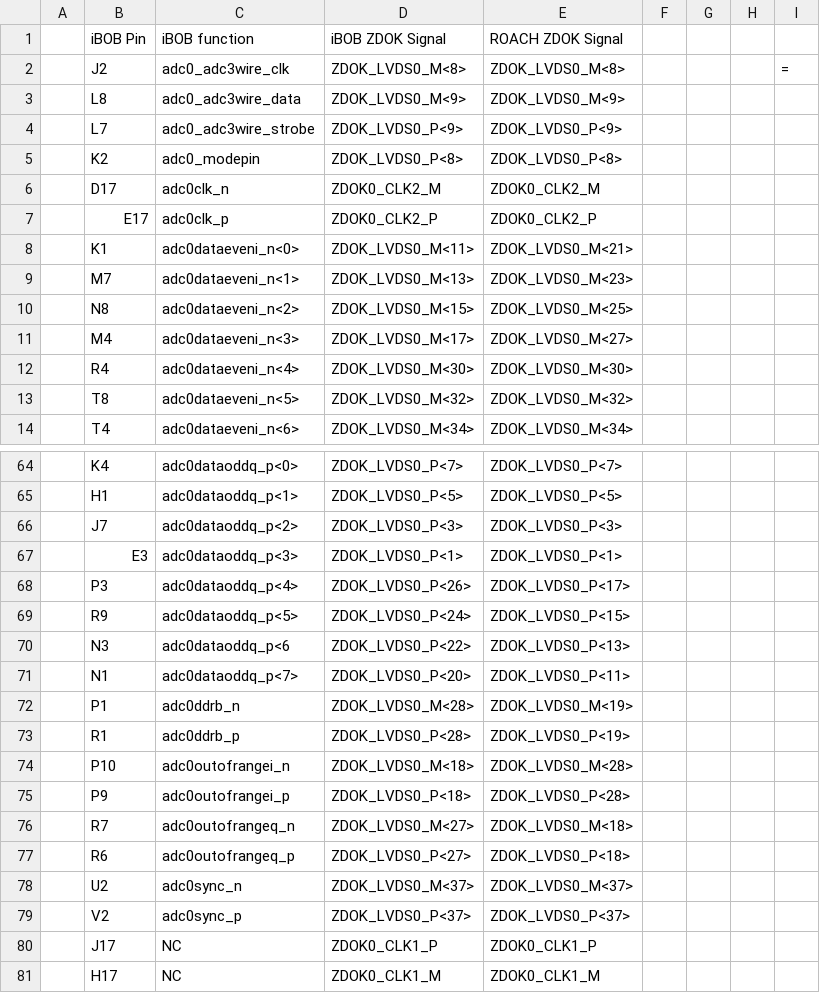
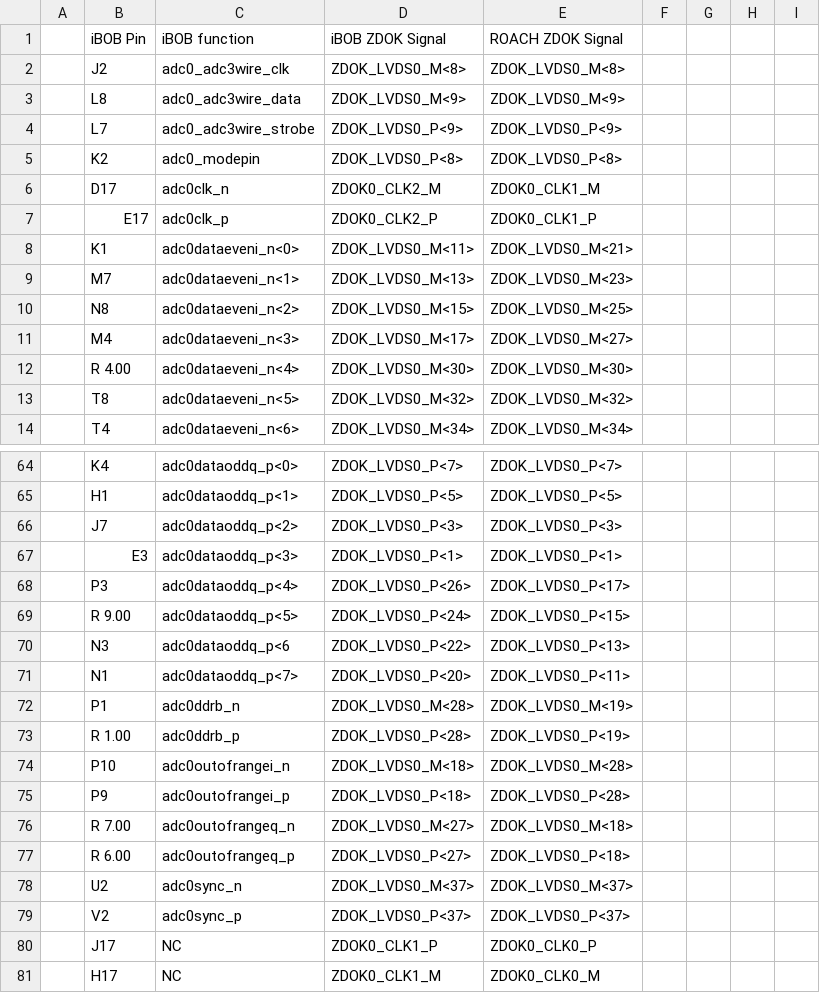
Before and after one commit to ska-sa/roach1_hardware, a CSV file: IO/ibob_roach_iadc_mapping.csv, drawn as a sheet; only a part is shown, gaps mark what is left out; the diff covers the shown part only.

Commit message:
added iadc_pinout.pdf
git-svn-id: https://katfs.kat.ac.za/svnROACH/elec@1083 51f75b46-3331-0410-b433-c6c2fccb8461

```diff
--- a/IO/ibob_roach_iadc_mapping.csv
+++ b/IO/ibob_roach_iadc_mapping.csv
@@ -2 +2 @@
-,"J2","adc0_adc3wire_clk","ZDOK_LVDS0_M<8>","ZDOK_LVDS0_M<8>",,,,"="
+,"J2","adc0_adc3wire_clk","ZDOK_LVDS0_M<8>","ZDOK_LVDS0_M<8>"
@@ -6,2 +6,2 @@
-,"D17","adc0clk_n","ZDOK0_CLK2_M","ZDOK0_CLK2_M",,,,
-,"E17","adc0clk_p","ZDOK0_CLK2_P","ZDOK0_CLK2_P",,,,
+,"D17","adc0clk_n","ZDOK0_CLK2_M","ZDOK0_CLK1_M"
+,"E17","adc0clk_p","ZDOK0_CLK2_P","ZDOK0_CLK1_P"
@@ -12 +12 @@
-,"R4","adc0dataeveni_n<4>","ZDOK_LVDS0_M<30>","ZDOK_LVDS0_M<30>",,,,
+,R 4.00,"adc0dataeveni_n<4>","ZDOK_LVDS0_M<30>","ZDOK_LVDS0_M<30>"
@@ -69 +69 @@
-,"R9","adc0dataoddq_p<5>","ZDOK_LVDS0_P<24>","ZDOK_LVDS0_P<15>",,,,
+,R 9.00,"adc0dataoddq_p<5>","ZDOK_LVDS0_P<24>","ZDOK_LVDS0_P<15>"
@@ -73 +73 @@
-,"R1","adc0ddrb_p","ZDOK_LVDS0_P<28>","ZDOK_LVDS0_P<19>",,,,
+,R 1.00,"adc0ddrb_p","ZDOK_LVDS0_P<28>","ZDOK_LVDS0_P<19>"
@@ -76,2 +76,2 @@
-,"R7","adc0outofrangeq_n","ZDOK_LVDS0_M<27>","ZDOK_LVDS0_M<18>",,,,
-,"R6","adc0outofrangeq_p","ZDOK_LVDS0_P<27>","ZDOK_LVDS0_P<18>",,,,
+,R 7.00,"adc0outofrangeq_n","ZDOK_LVDS0_M<27>","ZDOK_LVDS0_M<18>"
+,R 6.00,"adc0outofrangeq_p","ZDOK_LVDS0_P<27>","ZDOK_LVDS0_P<18>"
@@ -80,2 +80,2 @@
-,"J17","NC","ZDOK0_CLK1_P","ZDOK0_CLK1_P",,,,
-,"H17","NC","ZDOK0_CLK1_M","ZDOK0_CLK1_M",,,,
+,"J17","NC","ZDOK0_CLK1_P","ZDOK0_CLK0_P"
+,"H17","NC","ZDOK0_CLK1_M","ZDOK0_CLK0_M"
```
Also changed, not shown: 4 edited cells elsewhere in this file, 1 other file.
